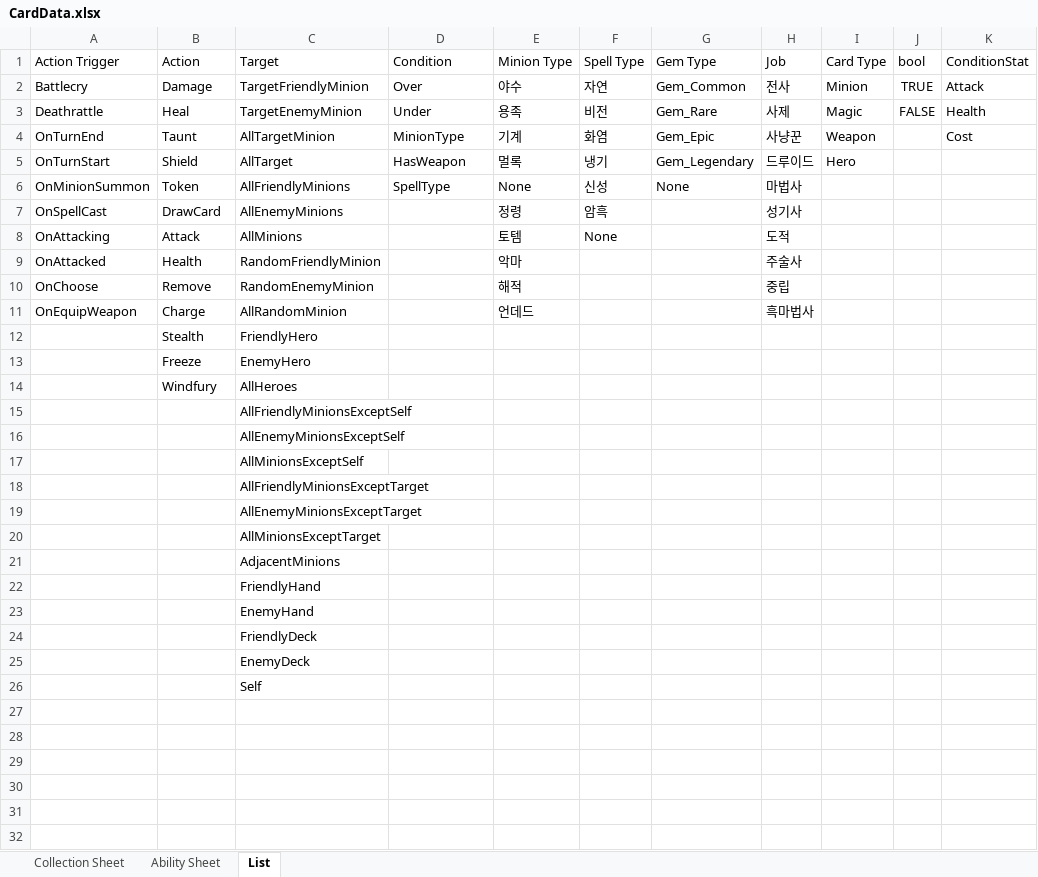
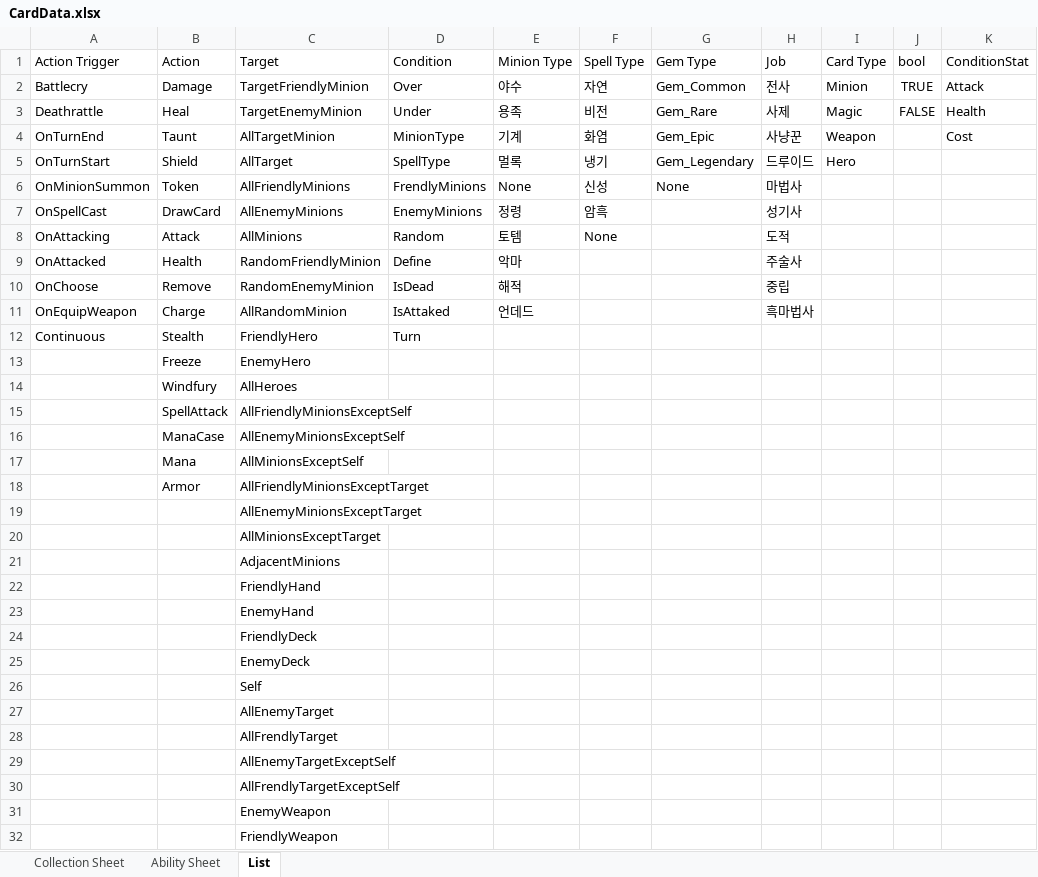
Before and after one commit to EDragonCastle/ProjectC, an Excel workbook: ProjectC/Assets/Excel/CardData.xlsx, sheet List, drawn as a sheet; values as stored, in another font and other column widths than the file's, no borders; the diff names each change by its address in the sheet, - before the commit and + after, or states it on an @@ line.

```diff
--- a/ProjectC/Assets/Excel/CardData.xlsx (sheet List)
+++ b/ProjectC/Assets/Excel/CardData.xlsx (sheet List)
-D5: HasWeapon
+D5: SpellType
-D6: SpellType
+D6: FrendlyMinions
-D7: (empty)
+D7: EnemyMinions
-D8: (empty)
+D8: Random
-D9: (empty)
+D9: Define
-D10: (empty)
+D10: IsDead
-D11: (empty)
+D11: IsAttaked
-A12: (empty)
+A12: Continuous
-D12: (empty)
+D12: Turn
-B15: (empty)
+B15: SpellAttack
-B16: (empty)
+B16: ManaCase
-B17: (empty)
+B17: Mana
-B18: (empty)
+B18: Armor
+row 27:  |  | AllEnemyTarget
+row 28:  |  | AllFrendlyTarget
+row 29:  |  | AllEnemyTargetExceptSelf
+row 30:  |  | AllFrendlyTargetExceptSelf
+row 31:  |  | EnemyWeapon
+row 32:  |  | FriendlyWeapon
```
Also changed, not shown: sheet Ability Sheet, 10 other files.
